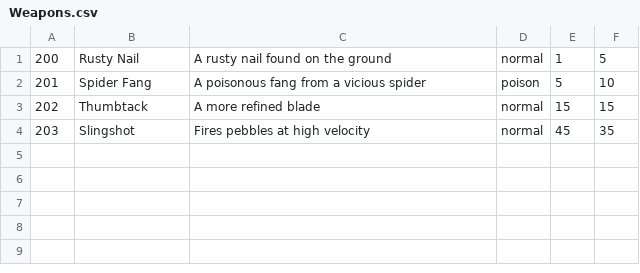
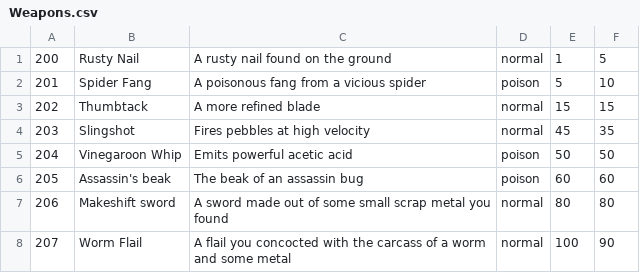
Before and after one commit to TaylorBrown96/Ring_Wars, a CSV file: ConsoleUI/bin/Debug/Game_Data/Weapons.csv, drawn as a sheet.

```diff
--- a/ConsoleUI/bin/Debug/Game_Data/Weapons.csv
+++ b/ConsoleUI/bin/Debug/Game_Data/Weapons.csv
@@ -4 +4,5 @@
 203,Slingshot,Fires pebbles at high velocity,normal,45,35
+204,Vinegaroon Whip,Emits powerful acetic acid,poison,50,50
+205,Assassin's beak,The beak of an assassin bug,poison,60,60
+206,Makeshift sword,A sword made out of some small scrap metal you found,normal,80,80
+207,Worm Flail,A flail you concocted with the carcass of a worm and some metal,normal,100,90
```
Also changed, not shown: ConsoleUI/bin/Debug/Game_Data/Items.csv, ConsoleUI/bin/Debug/Game_Data/Mobs.csv, 31 other files.
